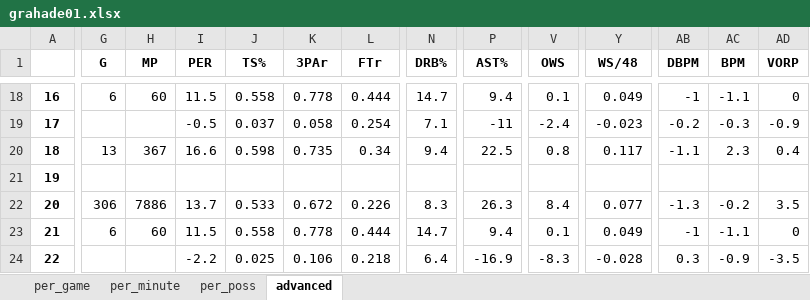
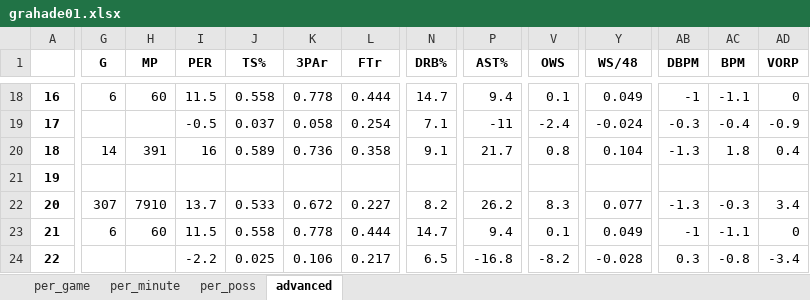
Before and after one commit to pkratz22/rsvsps, an Excel workbook: output/grahade01.xlsx, sheet advanced, drawn as a sheet; only a part is shown, gaps mark what is left out; values as stored, in another font and other column widths than the file's, no borders; the diff covers the shown part only; the diff names each change by its address in the sheet, - before the commit and + after, or states it on an @@ line.

```diff
--- a/output/grahade01.xlsx (sheet advanced)
+++ b/output/grahade01.xlsx (sheet advanced)
-Y19 (WS/48): -0.023
+Y19 (WS/48): -0.024
-AB19 (DBPM): -0.2
+AB19 (DBPM): -0.3
-AC19 (BPM): -0.3
+AC19 (BPM): -0.4
-G20 (G): 13
+G20 (G): 14
-H20 (MP): 367
+H20 (MP): 391
-I20 (PER): 16.6
+I20 (PER): 16
-J20 (TS%): 0.598
+J20 (TS%): 0.589
-K20 (3PAr): 0.735
+K20 (3PAr): 0.736
-L20 (FTr): 0.34
+L20 (FTr): 0.358
-N20 (DRB%): 9.4
+N20 (DRB%): 9.1
-P20 (AST%): 22.5
+P20 (AST%): 21.7
-Y20 (WS/48): 0.117
+Y20 (WS/48): 0.104
-AB20 (DBPM): -1.1
+AB20 (DBPM): -1.3
-AC20 (BPM): 2.3
+AC20 (BPM): 1.8
-G22 (G): 306
+G22 (G): 307
-H22 (MP): 7886
+H22 (MP): 7910
-L22 (FTr): 0.226
+L22 (FTr): 0.227
-N22 (DRB%): 8.3
+N22 (DRB%): 8.2
-P22 (AST%): 26.3
+P22 (AST%): 26.2
-V22 (OWS): 8.4
+V22 (OWS): 8.3
-AC22 (BPM): -0.2
+AC22 (BPM): -0.3
-AD22 (VORP): 3.5
+AD22 (VORP): 3.4
-L24 (FTr): 0.218
+L24 (FTr): 0.217
-N24 (DRB%): 6.4
+N24 (DRB%): 6.5
-P24 (AST%): -16.9
+P24 (AST%): -16.8
-V24 (OWS): -8.3
+V24 (OWS): -8.2
-AC24 (BPM): -0.9
+AC24 (BPM): -0.8
-AD24 (VORP): -3.5
+AD24 (VORP): -3.4
```
Also changed, not shown: 45 edited cells elsewhere in this sheet, sheet per_poss, sheet per_minute, sheet per_game, output/cousybo01.xlsx, output/ellisjo01.xlsx, 17 other files.
